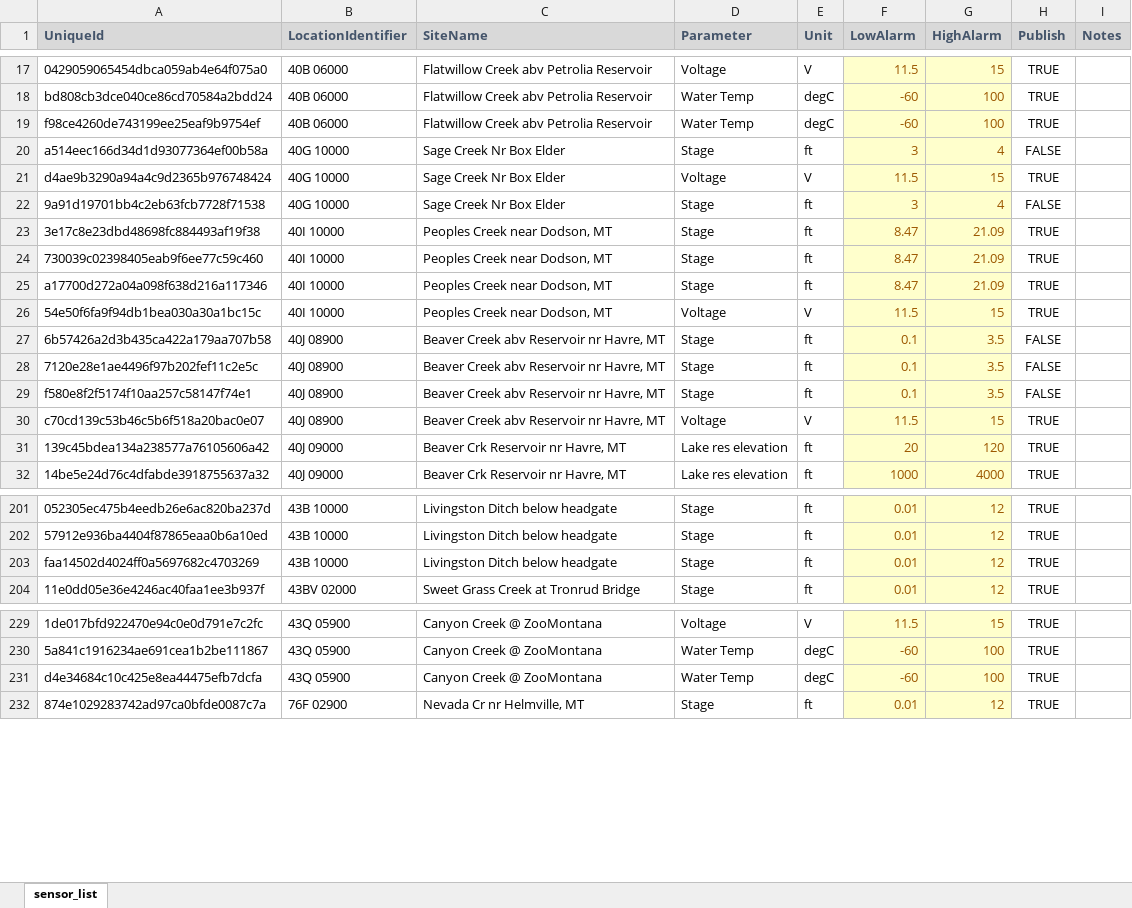
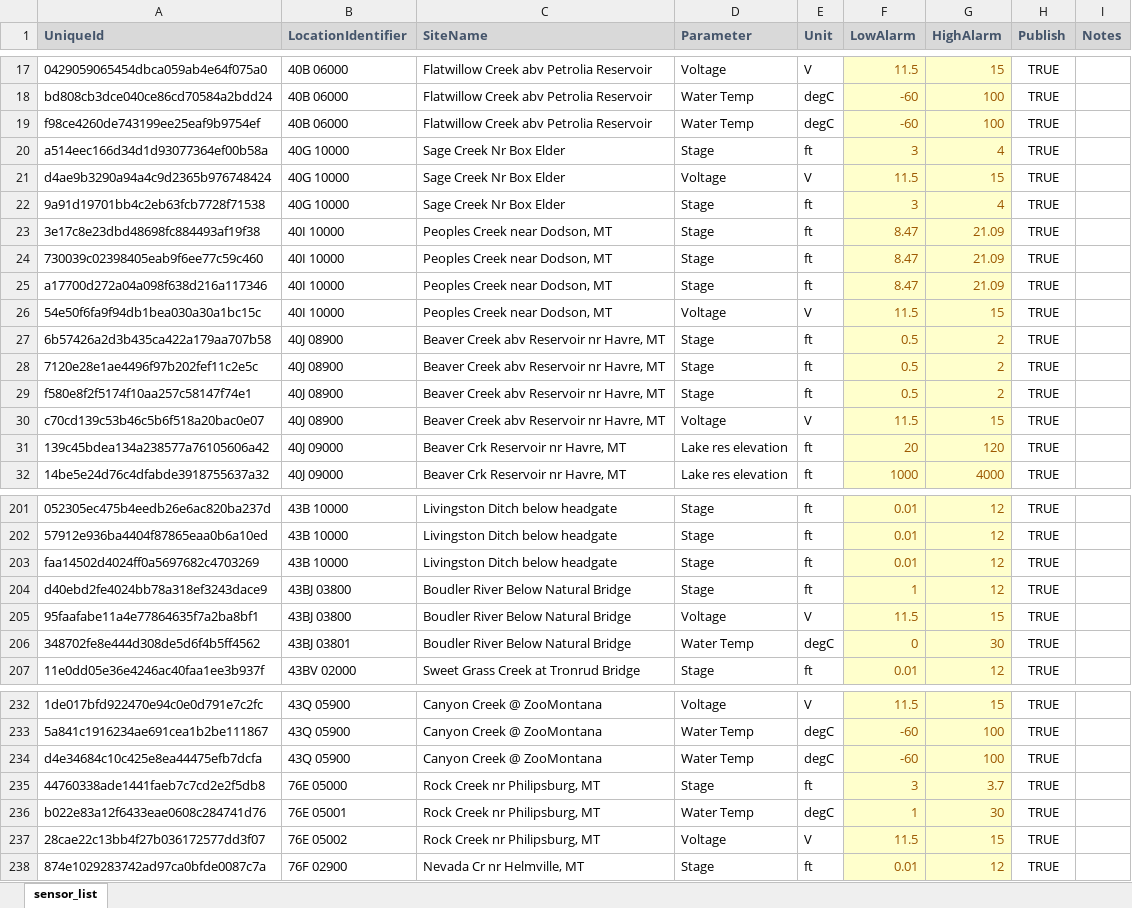
Before and after one commit to MTDNRC-WRD/Aquarius_Alarms, an Excel workbook: WSB/edit_sensor_list.xlsx, sheet sensor_list, drawn as a sheet; only a part is shown, gaps mark what is left out; values as stored, in another font and other column widths than the file's, no borders; conditional formats not drawn; the diff covers the shown part only; the diff names each change by its address in the sheet, - before the commit and + after, or states it on an @@ line.

```diff
--- a/WSB/edit_sensor_list.xlsx (sheet sensor_list)
+++ b/WSB/edit_sensor_list.xlsx (sheet sensor_list)
-H20 (Publish): FALSE
+H20 (Publish): TRUE
-H22 (Publish): FALSE
+H22 (Publish): TRUE
-F27:F29 (LowAlarm): 0.1
+F27:F29 (LowAlarm): 0.5
-G27:G29 (HighAlarm): 3.5
+G27:G29 (HighAlarm): 2
-H27:H29 (Publish): FALSE
+H27:H29 (Publish): TRUE
+row 204: d40ebd2fe4024bb78a318ef3243dace9 | 43BJ 03800 | Boudler River Below Natural Bridge | Stage | ft | 1 | 12 | TRUE
+row 205: 95faafabe11a4e77864635f7a2ba8bf1 | 43BJ 03800 | Boudler River Below Natural Bridge | Voltage | V | 11.5 | 15 | TRUE
+row 206: 348702fe8e444d308de5d6f4b5ff4562 | 43BJ 03801 | Boudler River Below Natural Bridge | Water Temp | degC | 0 | 30 | TRUE
+row 235: 44760338ade1441faeb7c7cd2e2f5db8 | 76E 05000 | Rock Creek nr Philipsburg, MT | Stage | ft | 3 | 3.7 | TRUE
+row 236: b022e83a12f6433eae0608c284741d76 | 76E 05001 | Rock Creek nr Philipsburg, MT | Water Temp | degC | 1 | 30 | TRUE
+row 237: 28cae22c13bb4f27b036172577dd3f07 | 76E 05002 | Rock Creek nr Philipsburg, MT | Voltage | V | 11.5 | 15 | TRUE
```
Also changed, not shown: 82 edited cells and cell formats elsewhere in this sheet, AGOL_to_Aq/DNRC_Qm_Form.xlsx, AGOL_to_Aq/DNRC_Qm_Form_live.xlsx, 27 other files.
